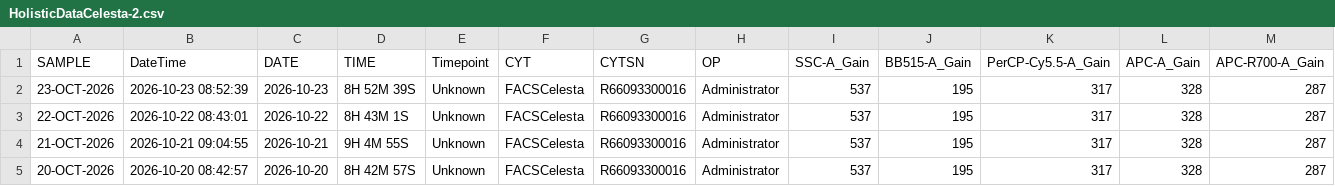
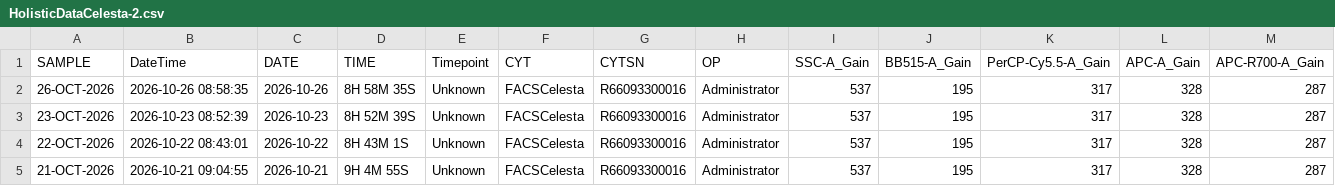
Before and after one commit to ncolven/InstrumentQC, a CSV file: data/Celesta-2/Archive/HolisticDataCelesta-2.csv, drawn as a sheet; only a part is shown; the shorter side is filled out with more unchanged rows; rows hold the shown columns only; the diff names each change by its address in the sheet, - before the commit and + after, or states it on an @@ line.

Commit message:
Update for Celesta-2 on 2026-10-26

```diff
--- a/data/Celesta-2/Archive/HolisticDataCelesta-2.csv
+++ b/data/Celesta-2/Archive/HolisticDataCelesta-2.csv
+row 2: 26-OCT-2026 | 2026-10-26 08:58:35 | 2026-10-26 | 8H 58M 35S | Unknown | FACSCelesta | R66093300016 | Administrator | 537 | 195 | 317 | 328 | 287
```
